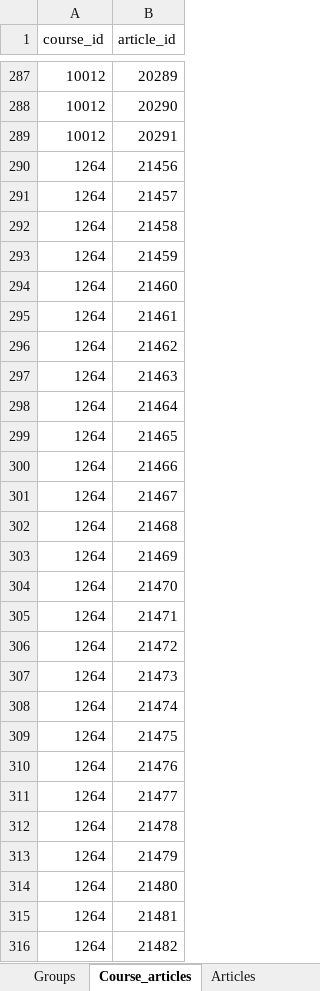
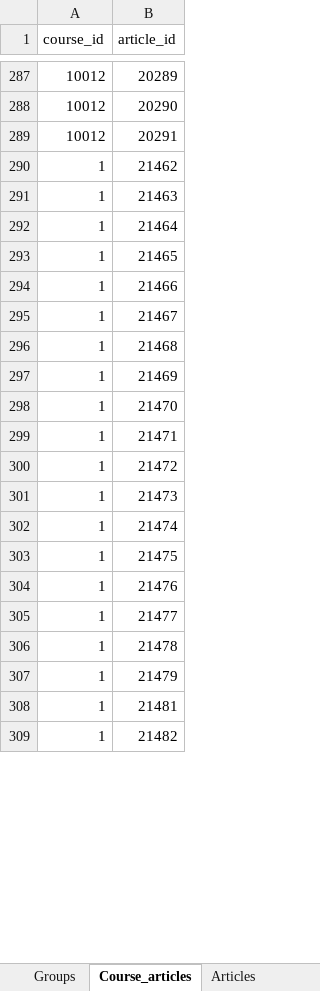
Before and after one commit to Phongptse05472/rails-efe, an Excel workbook: db/data_import_from_csv/db.xlsx, sheet Course_articles, drawn as a sheet; only a part is shown, gaps mark what is left out; values as stored, in another font and other column widths than the file's, no borders; removed rows and columns are numbered as before the commit, all else as after; the diff covers the shown part only; the diff names each change by its address in the sheet, - before the commit and + after, or states it on an @@ line.

```diff
--- a/db/data_import_from_csv/db.xlsx (sheet Course_articles)
+++ b/db/data_import_from_csv/db.xlsx (sheet Course_articles)
-row 290: 1264 | 21456
-row 291: 1264 | 21457
-row 292: 1264 | 21458
-row 293: 1264 | 21459
-row 294: 1264 | 21460
-row 295: 1264 | 21461
-A290:A307 (course_id): 1264
+A290:A307 (course_id): 1
-row 314: 1264 | 21480
-A308:A309 (course_id): 1264
+A308:A309 (course_id): 1
```
Also changed, not shown: 61 removed rows, 75 edited cells and cell formats elsewhere in this sheet, sheet Courses, sheet Articles, sheet Course_groups, sheet Article_LOs, sheet Article_skills, sheet Path_LOs, 4 more sheets, formulas that keep their value, hidden cells, 8 other files.
